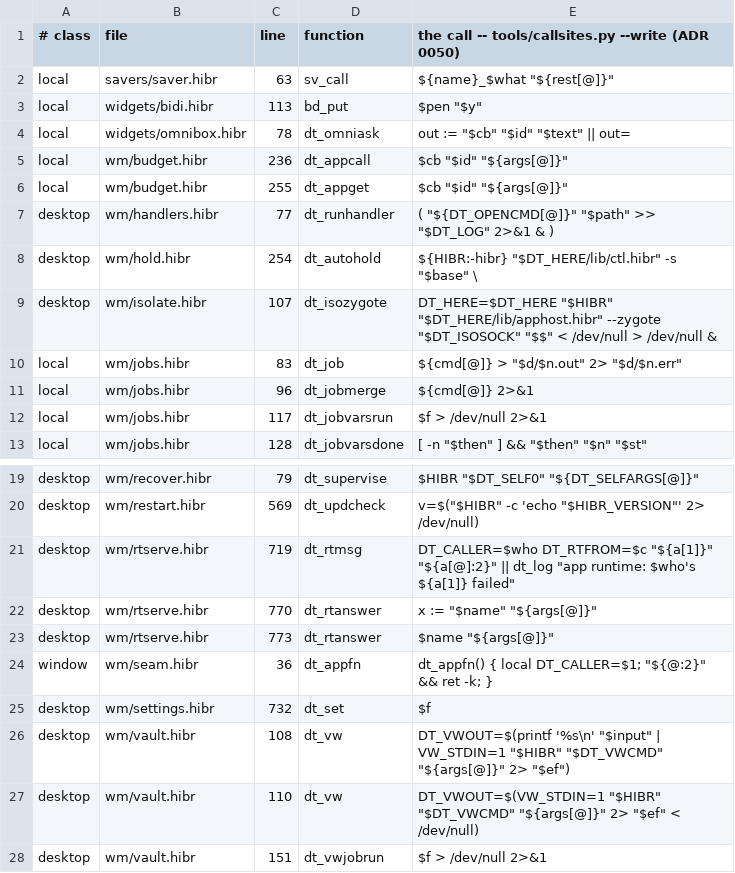
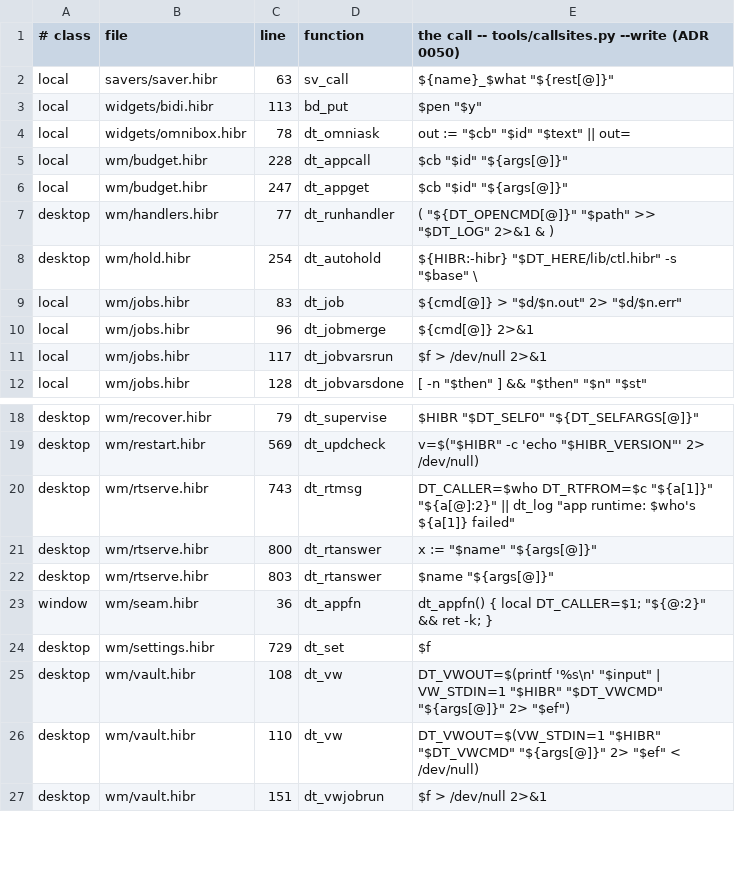
Before and after one commit to osakka/hibr, a TSV file: programs/desktop/callsites.tsv, drawn as a sheet; only a part is shown, gaps mark what is left out.

```diff
--- a/programs/desktop/callsites.tsv
+++ b/programs/desktop/callsites.tsv
@@ -4,7 +4,6 @@ local	widgets/bidi.hibr	113	bd_put	"$pen" "$y"
 local	widgets/omnibox.hibr	78	dt_omniask	out := "$cb" "$id" "$text" || out=
-local	wm/budget.hibr	236	dt_appcall	"$cb" "$id" "${args[@]}"
-local	wm/budget.hibr	255	dt_appget	"$cb" "$id" "${args[@]}"
+local	wm/budget.hibr	228	dt_appcall	"$cb" "$id" "${args[@]}"
+local	wm/budget.hibr	247	dt_appget	"$cb" "$id" "${args[@]}"
 desktop	wm/handlers.hibr	77	dt_runhandler	( "${DT_OPENCMD[@]}" "$path" >> "$DT_LOG" 2>&1 & )
 desktop	wm/hold.hibr	254	dt_autohold	"${HIBR:-hibr}" "$DT_HERE/lib/ctl.hibr" -s "$base" \
-desktop	wm/isolate.hibr	107	dt_isozygote	DT_HERE=$DT_HERE "$HIBR" "$DT_HERE/lib/apphost.hibr" --zygote "$DT_ISOSOCK" "$$" < /dev/null > /dev/null &
 local	wm/jobs.hibr	83	dt_job	"${cmd[@]}" > "$d/$n.out" 2> "$d/$n.err"
@@ -20,7 +19,7 @@ desktop	wm/recover.hibr	79	dt_supervise	"$HIBR" "$DT_SELF0" "${DT_SELFARGS[@]}"
 desktop	wm/restart.hibr	569	dt_updcheck	v=$("$HIBR" -c 'echo "$HIBR_VERSION"' 2> /dev/null)
-desktop	wm/rtserve.hibr	719	dt_rtmsg	DT_CALLER=$who DT_RTFROM=$c "${a[1]}" "${a[@]:2}" || dt_log "app runtime: $who's ${a[1]} failed"
-desktop	wm/rtserve.hibr	770	dt_rtanswer	x := "$name" "${args[@]}"
-desktop	wm/rtserve.hibr	773	dt_rtanswer	"$name" "${args[@]}"
+desktop	wm/rtserve.hibr	743	dt_rtmsg	DT_CALLER=$who DT_RTFROM=$c "${a[1]}" "${a[@]:2}" || dt_log "app runtime: $who's ${a[1]} failed"
+desktop	wm/rtserve.hibr	800	dt_rtanswer	x := "$name" "${args[@]}"
+desktop	wm/rtserve.hibr	803	dt_rtanswer	"$name" "${args[@]}"
 window	wm/seam.hibr	36	dt_appfn	dt_appfn() { local DT_CALLER=$1; "${@:2}" && ret -k; }
-desktop	wm/settings.hibr	732	dt_set	"$f"
+desktop	wm/settings.hibr	729	dt_set	"$f"
 desktop	wm/vault.hibr	108	dt_vw	DT_VWOUT=$(printf '%s\n' "$input" | VW_STDIN=1 "$HIBR" "$DT_VWCMD" "${args[@]}" 2> "$ef")
```
Also changed, not shown: docs/adr/0050-state.tsv, programs/desktop/interface.tsv, 29 other files.
